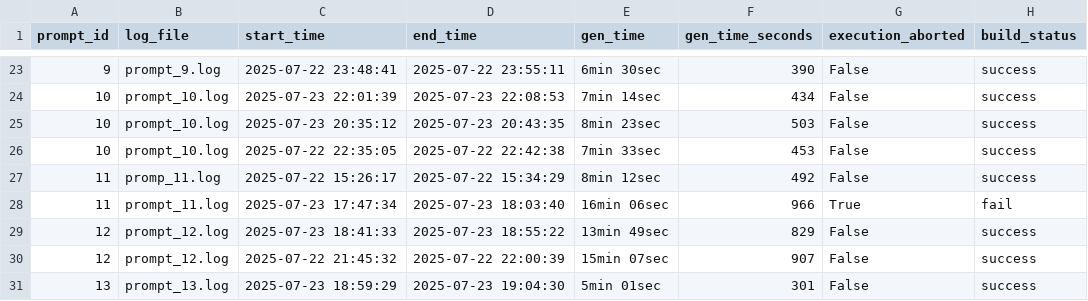
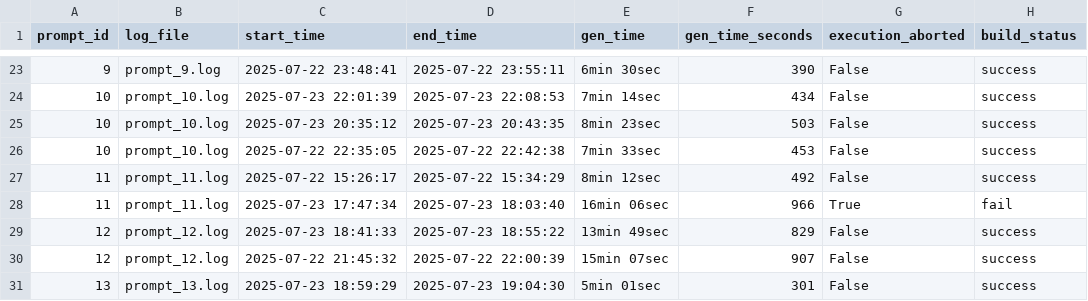
Before and after one commit to PratikNichite/app.build-eval-docs, a CSV file: data/evaluations.csv, drawn as a sheet; only a part is shown, gaps mark what is left out; the diff names each change by its address in the sheet, - before the commit and + after, or states it on an @@ line.

```diff
--- a/data/evaluations.csv
+++ b/data/evaluations.csv
-B27 (log_file): promp_11.log
+B27 (log_file): prompt_11.log
```
Also changed, not shown: data/processed_logs/1011_summary.csv, 3 other files.
